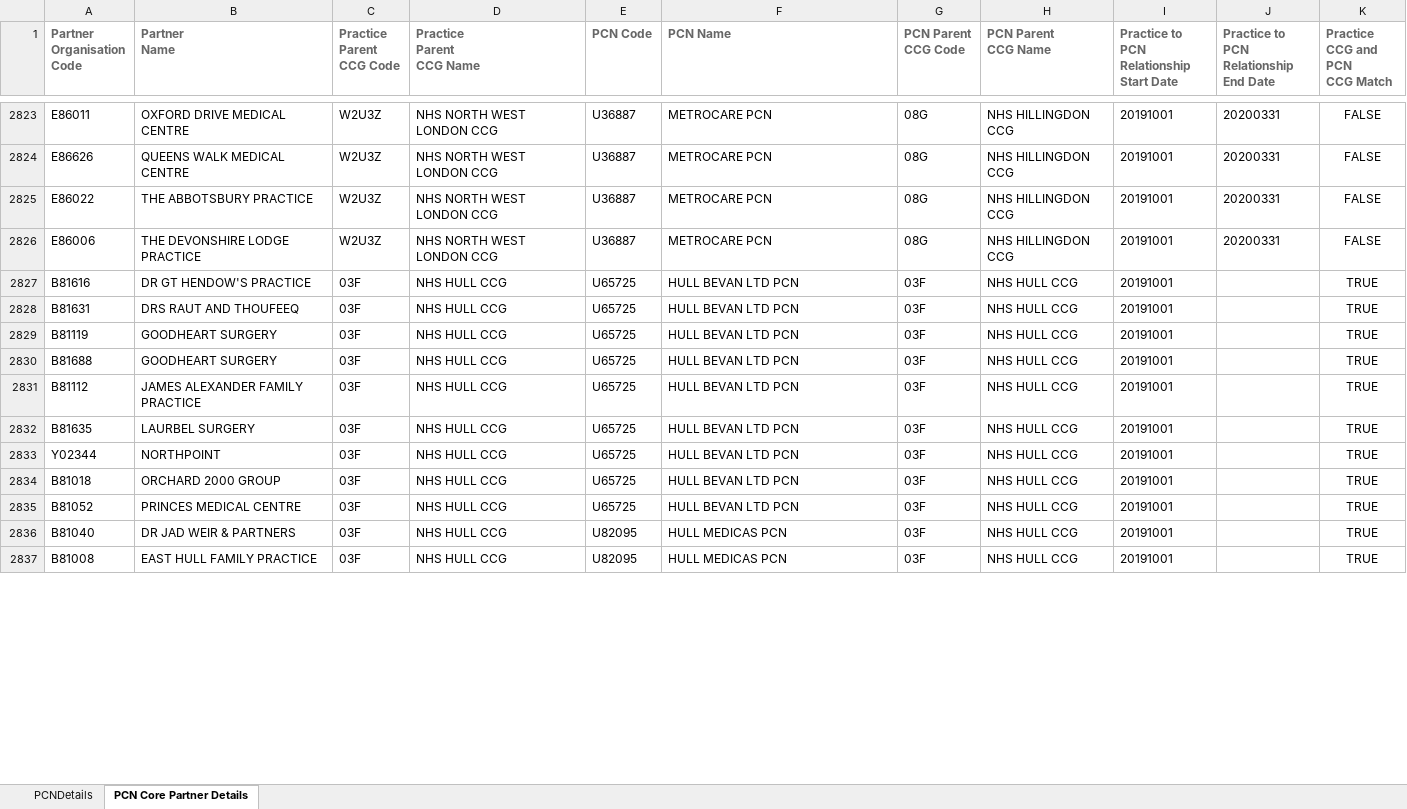
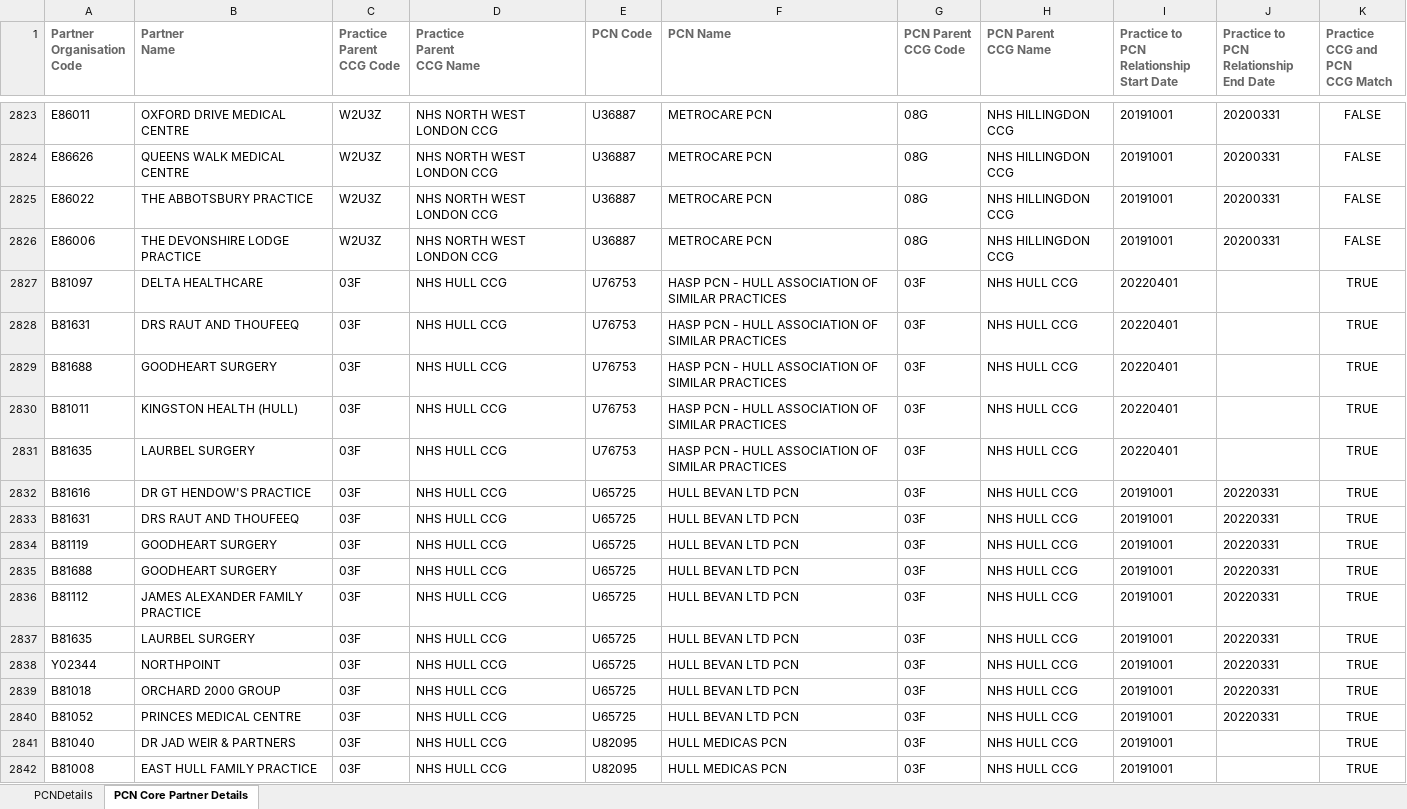
Before and after one commit to psychty/pcn_hi_2022_des, an Excel workbook: data/ePCN.xlsx, sheet PCN Core Partner Details, drawn as a sheet; only a part is shown, gaps mark what is left out; values as stored, in another font and other column widths than the file's, no borders; addresses are those after the commit; the diff covers the shown part only; the diff names each change by its address in the sheet, - before the commit and + after, or states it on an @@ line.

```diff
--- a/data/ePCN.xlsx (sheet PCN Core Partner Details)
+++ b/data/ePCN.xlsx (sheet PCN Core Partner Details)
+row 2827: B81097 | DELTA HEALTHCARE | 03F | NHS HULL CCG | U76753 | HASP PCN - HULL ASSOCIATION OF SIMILAR PRACTICES | 03F | NHS HULL CCG | 20220401 |  | TRUE
+row 2828: B81631 | DRS RAUT AND THOUFEEQ | 03F | NHS HULL CCG | U76753 | HASP PCN - HULL ASSOCIATION OF SIMILAR PRACTICES | 03F | NHS HULL CCG | 20220401 |  | TRUE
+row 2829: B81688 | GOODHEART SURGERY | 03F | NHS HULL CCG | U76753 | HASP PCN - HULL ASSOCIATION OF SIMILAR PRACTICES | 03F | NHS HULL CCG | 20220401 |  | TRUE
+row 2830: B81011 | KINGSTON HEALTH (HULL) | 03F | NHS HULL CCG | U76753 | HASP PCN - HULL ASSOCIATION OF SIMILAR PRACTICES | 03F | NHS HULL CCG | 20220401 |  | TRUE
+row 2831: B81635 | LAURBEL SURGERY | 03F | NHS HULL CCG | U76753 | HASP PCN - HULL ASSOCIATION OF SIMILAR PRACTICES | 03F | NHS HULL CCG | 20220401 |  | TRUE
-J2832:J2840: (empty)
+J2832:J2840: 20220331
```
Also changed, not shown: 36 added rows, 14 removed rows and 21 edited cells elsewhere in this sheet, sheet PCNDetails, 10 other files.
